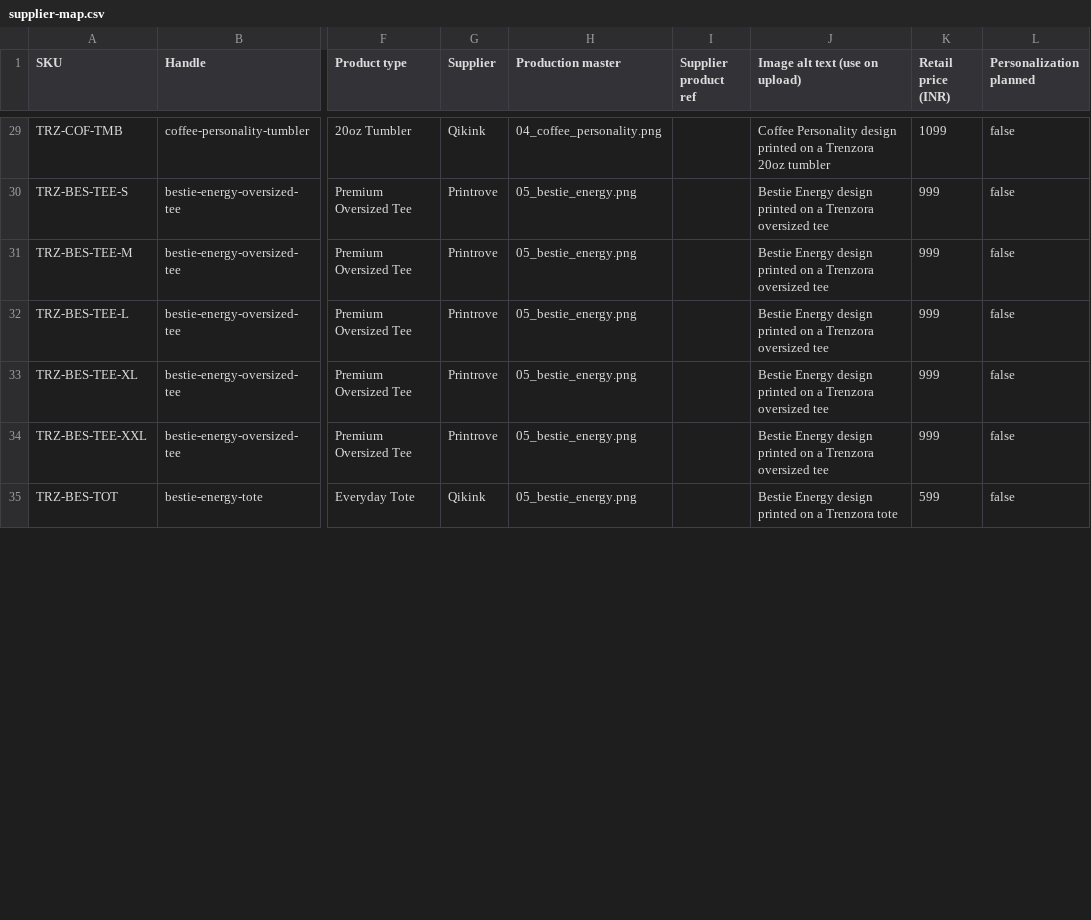
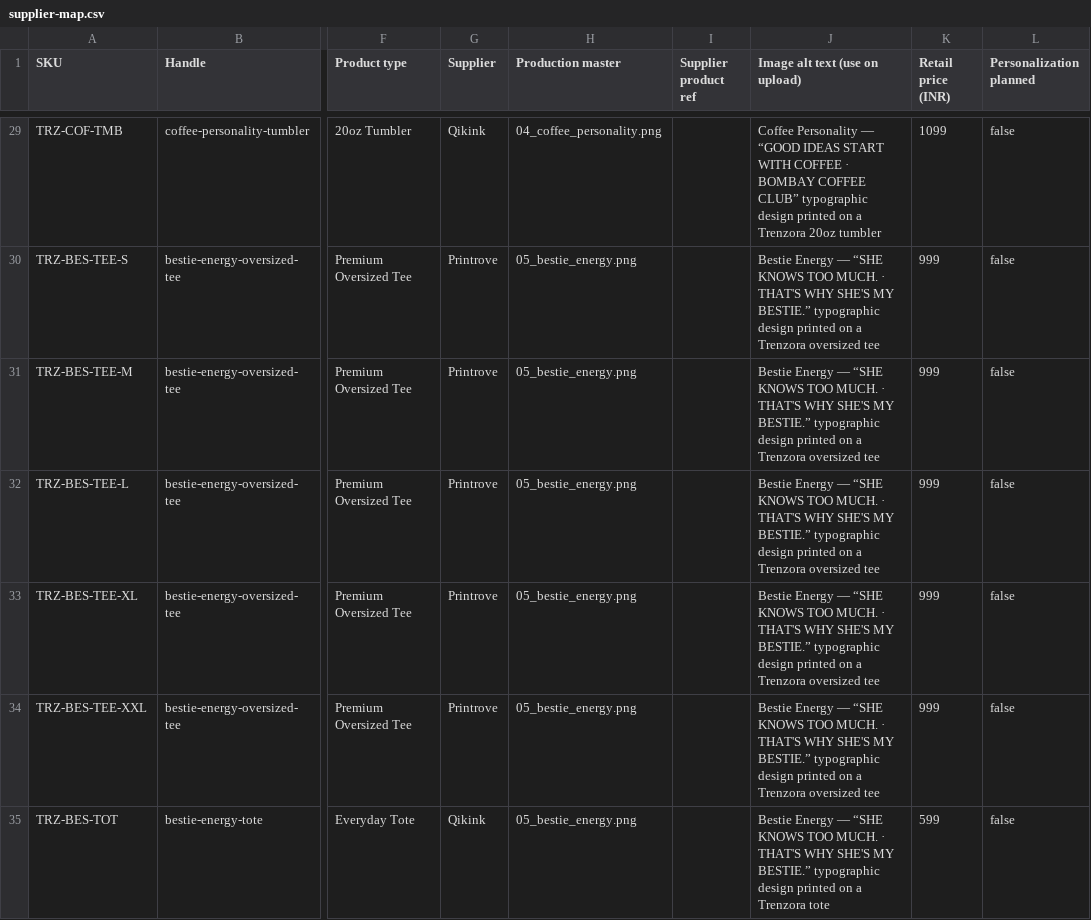
Before and after one commit to trenzora2024-gif/repo, a CSV file: catalogue/supplier-map.csv, drawn as a sheet; only a part is shown, gaps mark what is left out; the diff covers the shown part only; the diff names each change by its address in the sheet, - before the commit and + after, or states it on an @@ line.

```diff
--- a/catalogue/supplier-map.csv
+++ b/catalogue/supplier-map.csv
-J29 (Image alt text (use on upload)): Coffee Personality design printed…
+J29 (Image alt text (use on upload)): Coffee Personality — “GOOD IDEAS START WITH COFFEE · BOMBAY COFFEE CLUB” typographic design printed…
-J30:J34 (Image alt text (use on upload)): Bestie Energy design printed…
+J30:J34 (Image alt text (use on upload)): Bestie Energy — “SHE KNOWS TOO MUCH. · THAT'S WHY SHE'S MY BESTIE.” typographic design printed…
-J35 (Image alt text (use on upload)): Bestie Energy design printed…
+J35 (Image alt text (use on upload)): Bestie Energy — “SHE KNOWS TOO MUCH. · THAT'S WHY SHE'S MY BESTIE.” typographic design printed…
```
Also changed, not shown: 63 edited cells elsewhere in this file, 6 other files.
